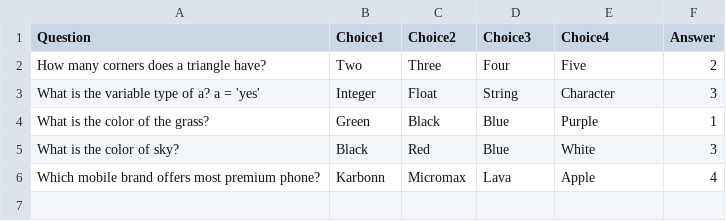
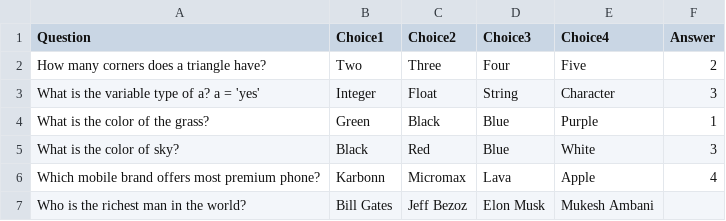
Before and after one commit to mastermindharsh/Virtual-Quiz, a CSV file: mcqs.csv, drawn as a sheet; the diff names each change by its address in the sheet, - before the commit and + after, or states it on an @@ line.

Commit message:
Update mcqs.csv

```diff
--- a/mcqs.csv
+++ b/mcqs.csv
+row 7: Who is the richest man in the world? | Bill Gates | Jeff Bezoz | Elon Musk | Mukesh Ambani
```
